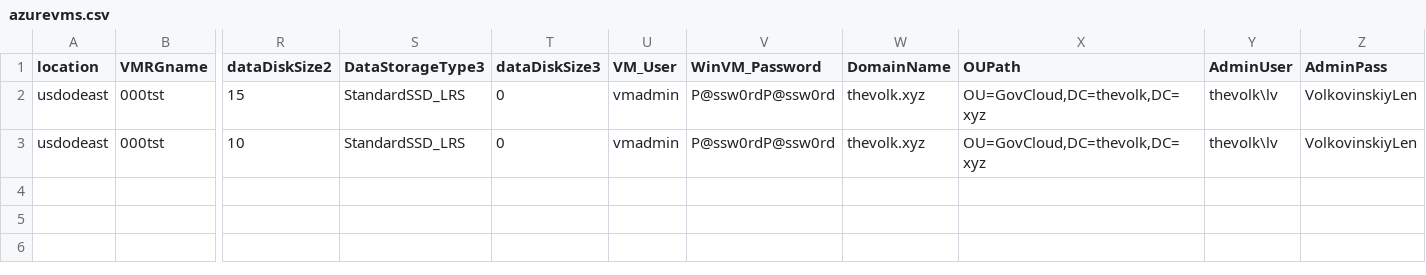
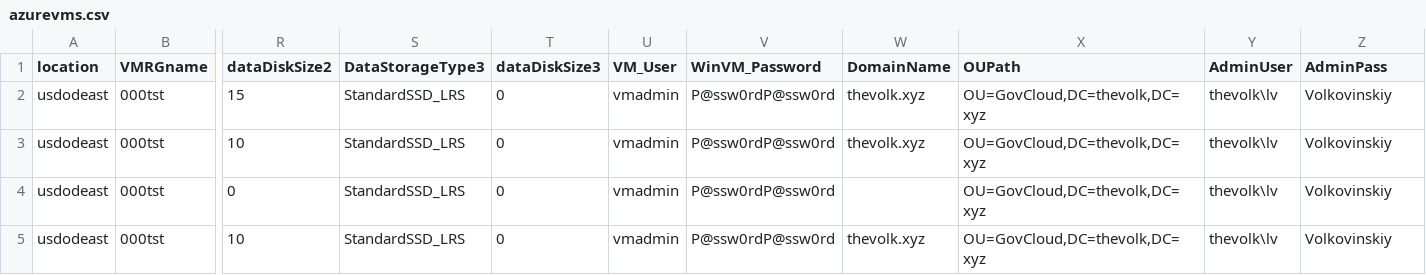
Before and after one commit to lenvolk/images-using-azure-image-builder, a CSV file: LenVolk/Scripts/CSV-VMs/azurevms.csv, drawn as a sheet; only a part is shown, gaps mark what is left out; rows hold the shown columns only; the diff names each change by its address in the sheet, - before the commit and + after, or states it on an @@ line.

```diff
--- a/LenVolk/Scripts/CSV-VMs/azurevms.csv
+++ b/LenVolk/Scripts/CSV-VMs/azurevms.csv
-Z2:Z3 (AdminPass): VolkovinskiyLen
+Z2:Z3 (AdminPass): Volkovinskiy
+row 4: usdodeast | 000tst | 0 | StandardSSD_LRS | 0 | vmadmin | P@ssw0rdP@ssw0rd |  | OU=GovCloud,DC=thevolk,DC=xyz | thevolk\lv | Volkovinskiy
+row 5: usdodeast | 000tst | 10 | StandardSSD_LRS | 0 | vmadmin | P@ssw0rdP@ssw0rd | thevolk.xyz | OU=GovCloud,DC=thevolk,DC=xyz | thevolk\lv | Volkovinskiy
```
Also changed, not shown: 1 other file.
